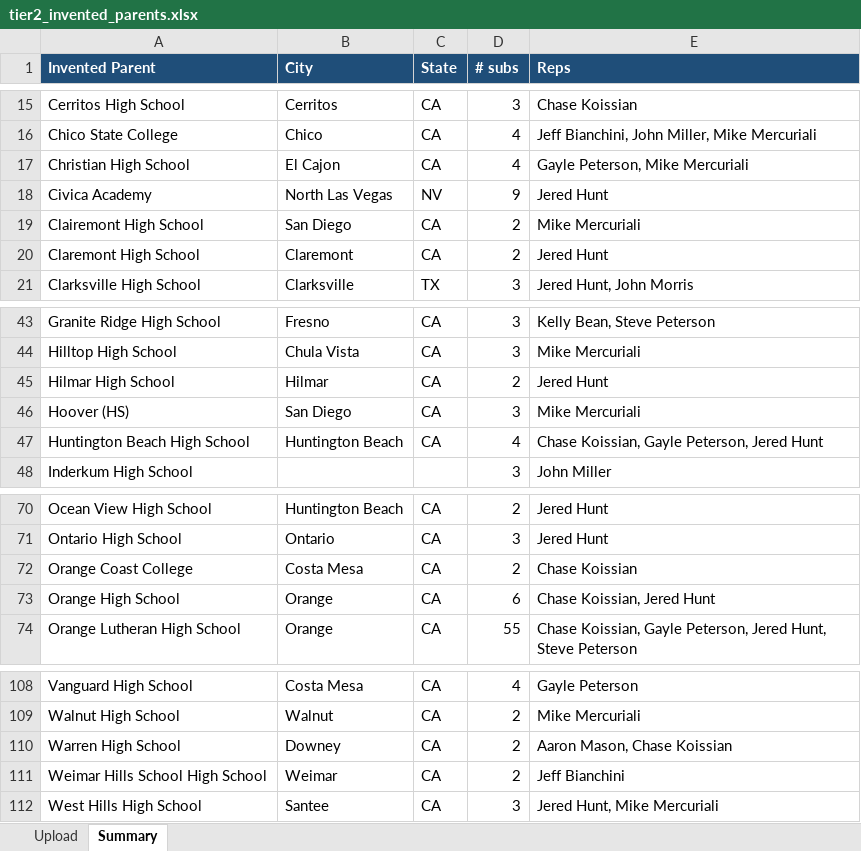
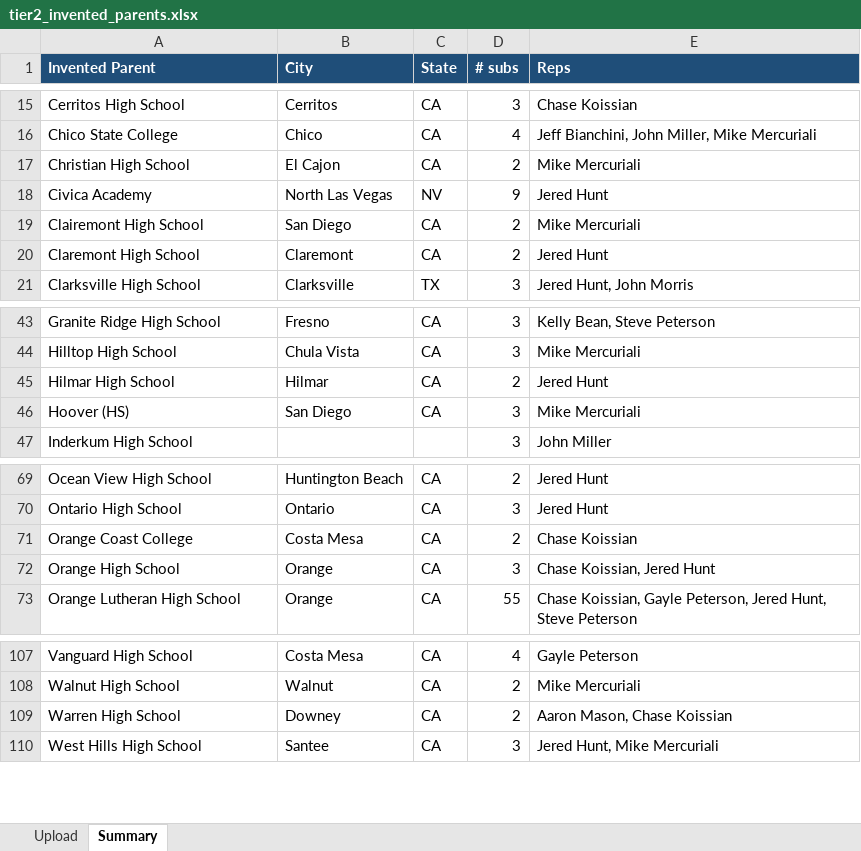
Before and after one commit to NationalSports/nsa-portal, an Excel workbook: data/customer-import/tier2_invented_parents.xlsx, sheet Summary, drawn as a sheet; only a part is shown, gaps mark what is left out; values as stored, in another font and other column widths than the file's, no borders; removed rows and columns are numbered as before the commit, all else as after; the diff names each change by its address in the sheet, - before the commit and + after, or states it on an @@ line.

```diff
--- a/data/customer-import/tier2_invented_parents.xlsx (sheet Summary)
+++ b/data/customer-import/tier2_invented_parents.xlsx (sheet Summary)
-D17 (# subs): 4
+D17 (# subs): 2
-E17 (Reps): Gayle Peterson, Mike Mercuriali
+E17 (Reps): Mike Mercuriali
-row 47: Huntington Beach High School | Huntington Beach | CA | 4 | Chase Koissian, Gayle Peterson, Jered Hunt
-D72 (# subs): 6
+D72 (# subs): 3
-row 111: Weimar Hills School High School | Weimar | CA | 2 | Jeff Bianchini
```
Also changed, not shown: sheet Upload, data/customer-import/tier1_rock_solid.xlsx, data/customer-import/tier3_needs_review.xlsx, 5 other files.
